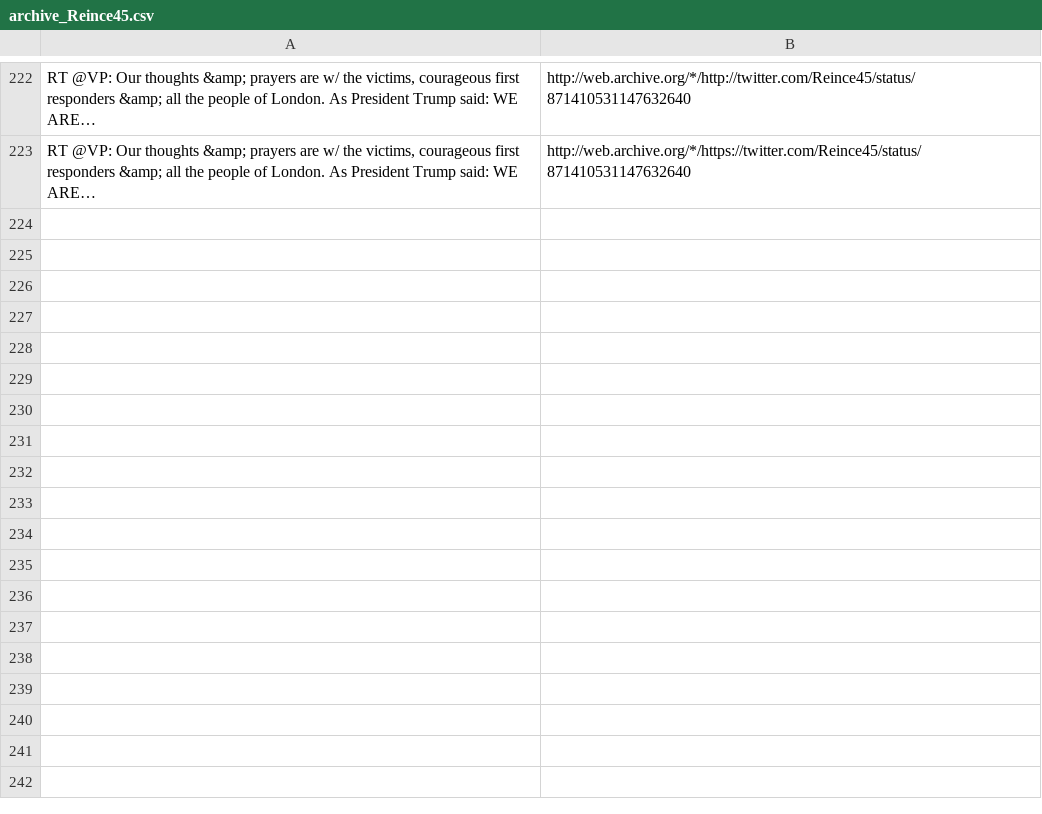
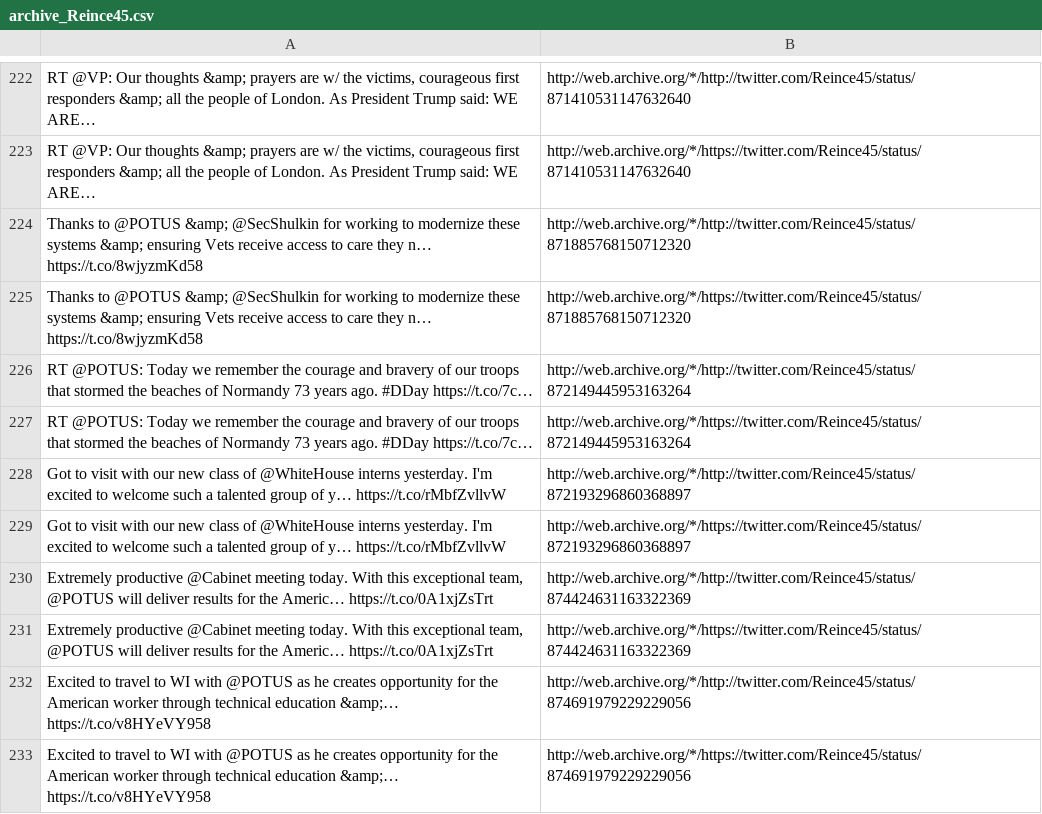
Before and after one commit to patrick-brian-mooney/archive-junta, a CSV file: data/archive_Reince45.csv, drawn as a sheet; only a part is shown, gaps mark what is left out; the diff names each change by its address in the sheet, - before the commit and + after, or states it on an @@ line.

```diff
--- a/data/archive_Reince45.csv
+++ b/data/archive_Reince45.csv
+row 224: Thanks to @POTUS &amp; @SecShulkin for working to modernize these systems &amp; ensuring Vets receive access to care they n… https://t.co/8wjyzmKd58 | http://web.archive.org/*/http://twitter.com/Reince45/status/871885768150712320
+row 225: Thanks to @POTUS &amp; @SecShulkin for working to modernize these systems &amp; ensuring Vets receive access to care they n… https://t.co/8wjyzmKd58 | http://web.archive.org/*/https://twitter.com/Reince45/status/871885768150712320
+row 226: RT @POTUS: Today we remember the courage and bravery of our troops that stormed the beaches of Normandy 73 years ago. #DDay https://t.co/7c… | http://web.archive.org/*/http://twitter.com/Reince45/status/872149445953163264
+row 227: RT @POTUS: Today we remember the courage and bravery of our troops that stormed the beaches of Normandy 73 years ago. #DDay https://t.co/7c… | http://web.archive.org/*/https://twitter.com/Reince45/status/872149445953163264
+row 228: Got to visit with our new class of @WhiteHouse interns yesterday. I'm excited to welcome such a talented group of y… https://t.co/rMbfZvllvW | http://web.archive.org/*/http://twitter.com/Reince45/status/872193296860368897
+row 229: Got to visit with our new class of @WhiteHouse interns yesterday. I'm excited to welcome such a talented group of y… https://t.co/rMbfZvllvW | http://web.archive.org/*/https://twitter.com/Reince45/status/872193296860368897
+row 230: Extremely productive @Cabinet meeting today. With this exceptional team, @POTUS will deliver results for the Americ… https://t.co/0A1xjZsTrt | http://web.archive.org/*/http://twitter.com/Reince45/status/874424631163322369
+row 231: Extremely productive @Cabinet meeting today. With this exceptional team, @POTUS will deliver results for the Americ… https://t.co/0A1xjZsTrt | http://web.archive.org/*/https://twitter.com/Reince45/status/874424631163322369
+row 232: Excited to travel to WI with @POTUS as he creates opportunity for the American worker through technical education &amp;… https://t.co/v8HYeVY958 | http://web.archive.org/*/http://twitter.com/Reince45/status/874691979229229056
+row 233: Excited to travel to WI with @POTUS as he creates opportunity for the American worker through technical education &amp;… https://t.co/v8HYeVY958 | http://web.archive.org/*/https://twitter.com/Reince45/status/874691979229229056
```
Also changed, not shown: 17 other files.
